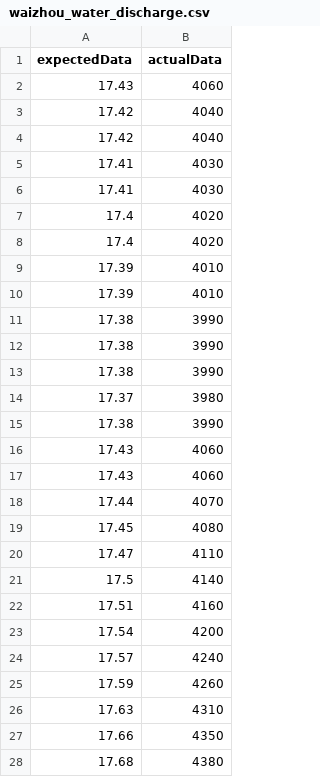
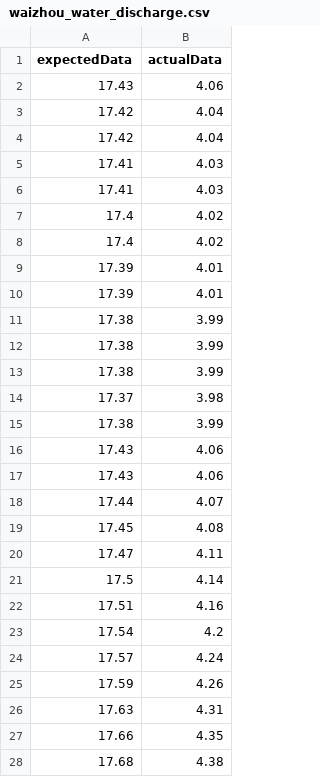
Before and after one commit to deepseaccc/wave1, a CSV file: waizhou_water_discharge.csv, drawn as a sheet; only a part is shown; the diff covers the shown part only.

```diff
--- a/waizhou_water_discharge.csv
+++ b/waizhou_water_discharge.csv
@@ -1,28 +1,28 @@
 expectedData,actualData
-17.43,4060
-17.42,4040
-17.42,4040
-17.41,4030
-17.41,4030
-17.4,4020
-17.4,4020
-17.39,4010
-17.39,4010
-17.38,3990
-17.38,3990
-17.38,3990
-17.37,3980
-17.38,3990
-17.43,4060
-17.43,4060
-17.44,4070
-17.45,4080
-17.47,4110
-17.5,4140
-17.51,4160
-17.54,4200
-17.57,4240
-17.59,4260
-17.63,4310
-17.66,4350
-17.68,4380
+17.43,4.06
+17.42,4.04
+17.42,4.04
+17.41,4.03
+17.41,4.03
+17.4,4.02
+17.4,4.02
+17.39,4.01
+17.39,4.01
+17.38,3.99
+17.38,3.99
+17.38,3.99
+17.37,3.98
+17.38,3.99
+17.43,4.06
+17.43,4.06
+17.44,4.07
+17.45,4.08
+17.47,4.11
+17.5,4.14
+17.51,4.16
+17.54,4.2
+17.57,4.24
+17.59,4.26
+17.63,4.31
+17.66,4.35
+17.68,4.38
```
Also changed, not shown: 45 edited cells elsewhere in this file, ganzhou_water_discharge.csv, jian_water_discharge.csv, 1 other file.
